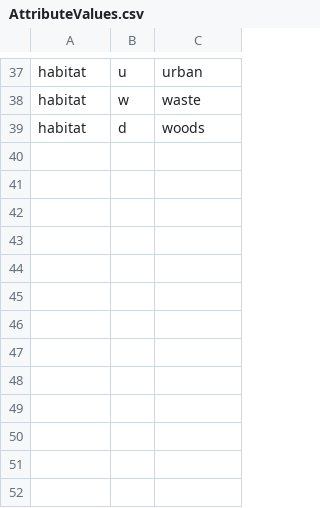
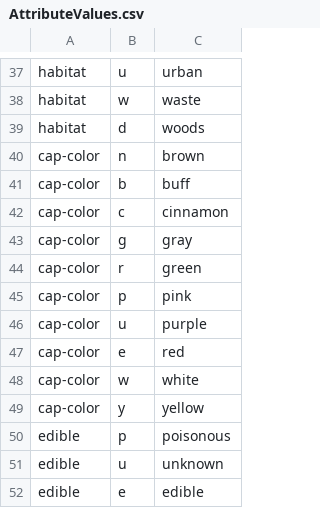
Before and after one commit to LovinSpoonful/Week3-R, a CSV file: AttributeValues.csv, drawn as a sheet; only a part is shown, gaps mark what is left out; the diff names each change by its address in the sheet, - before the commit and + after, or states it on an @@ line.

Commit message:
filled in missing values in classifier table

```diff
--- a/AttributeValues.csv
+++ b/AttributeValues.csv
+row 40: cap-color | n | brown
+row 41: cap-color | b | buff
+row 42: cap-color | c | cinnamon
+row 43: cap-color | g | gray
+row 44: cap-color | r | green
+row 45: cap-color | p | pink
+row 46: cap-color | u | purple
+row 47: cap-color | e | red
+row 48: cap-color | w | white
+row 49: cap-color | y | yellow
+row 50: edible | p | poisonous
+row 51: edible | u | unknown
+row 52: edible | e | edible
```
Also changed, not shown: 2 other files.
